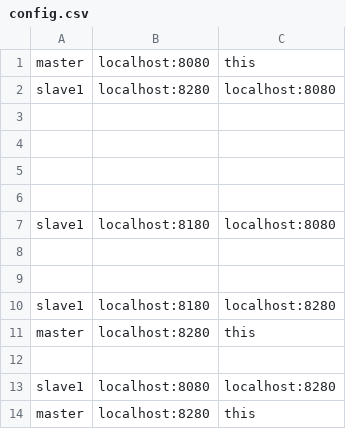
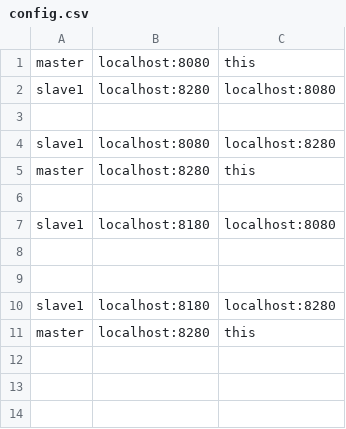
Before and after one commit to lupur/Agenti_FTN, a CSV file: Server/AgentiJAR/ejbModule/config/config.csv, drawn as a sheet.

```diff
--- a/Server/AgentiJAR/ejbModule/config/config.csv
+++ b/Server/AgentiJAR/ejbModule/config/config.csv
@@ -3,4 +3,4 @@ slave1;localhost:8280;localhost:8080
 
-
-
+slave1;localhost:8080;localhost:8280
+master;localhost:8280;this
 
@@ -10,5 +10,2 @@ slave1;localhost:8180;localhost:8080
 slave1;localhost:8180;localhost:8280
-master;localhost:8280;this
-
-slave1;localhost:8080;localhost:8280
 master;localhost:8280;this
```
Also changed, not shown: 8 other files.
